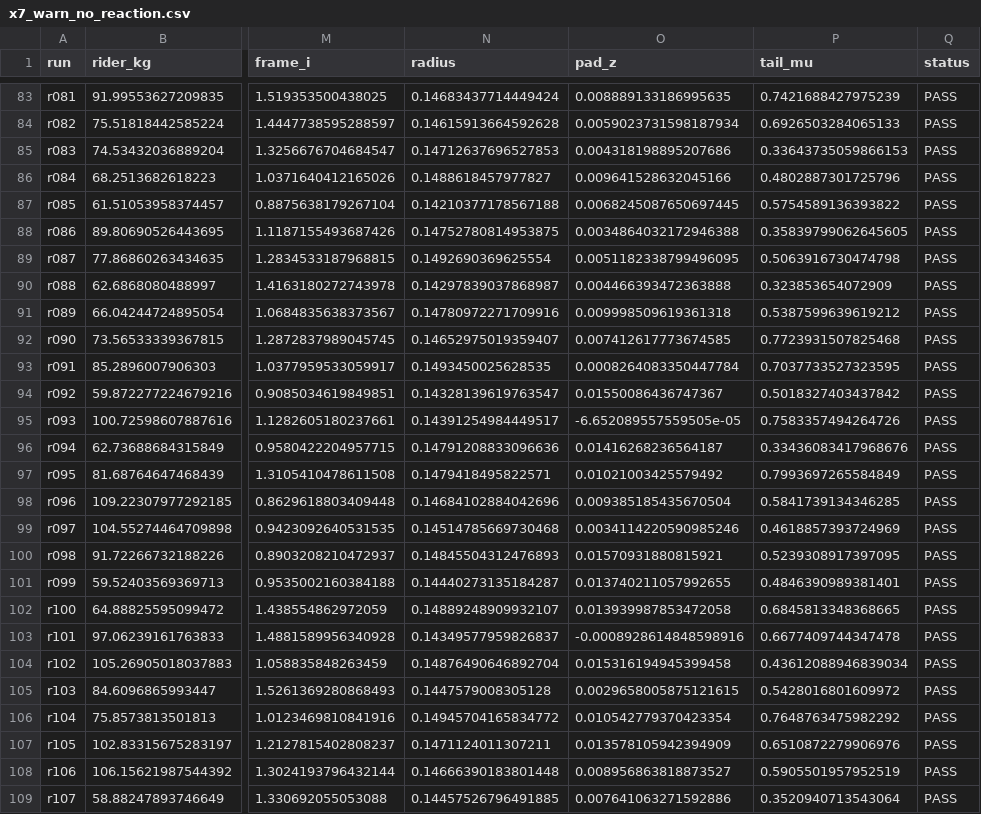
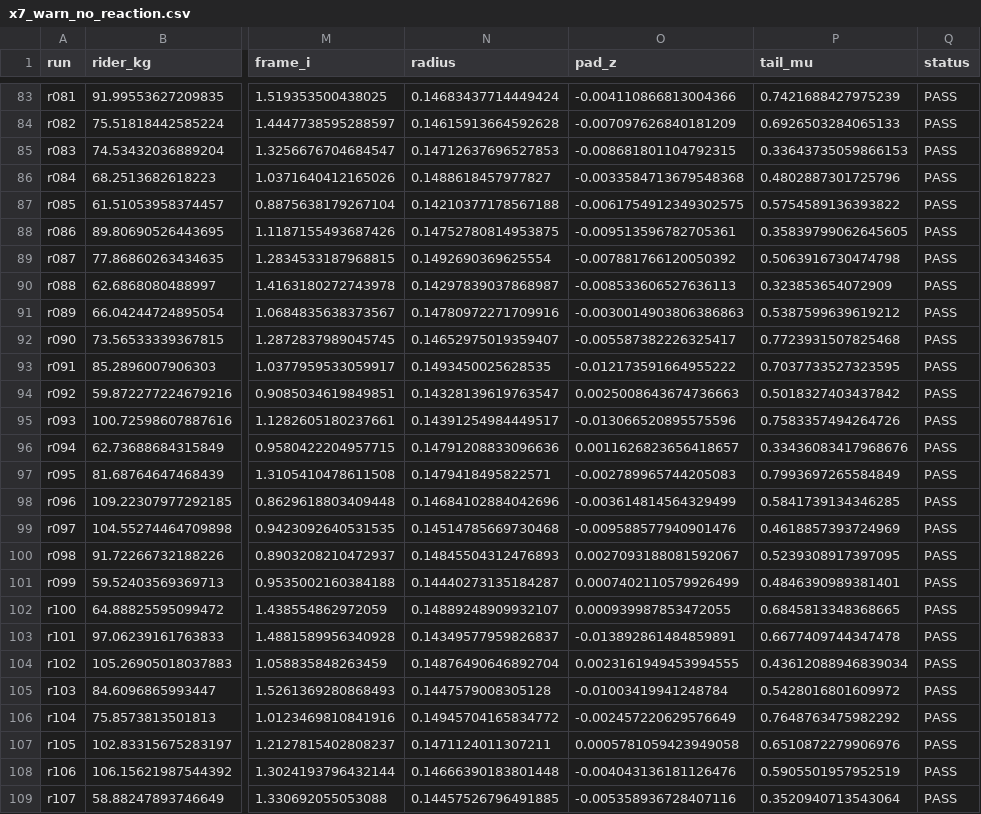
Before and after one commit to MikePaNtZ/overboard, a CSV file: sim/carve/mc/x7_warn_no_reaction.csv, drawn as a sheet; only a part is shown, gaps mark what is left out; the diff covers the shown part only; the diff names each change by its address in the sheet, - before the commit and + after, or states it on an @@ line.

```diff
--- a/sim/carve/mc/x7_warn_no_reaction.csv
+++ b/sim/carve/mc/x7_warn_no_reaction.csv
-O83 (pad_z): 0.008889133186995635
+O83 (pad_z): -0.004110866813004366
-O84 (pad_z): 0.0059023731598187934
+O84 (pad_z): -0.007097626840181209
-O85 (pad_z): 0.004318198895207686
+O85 (pad_z): -0.008681801104792315
-O86 (pad_z): 0.009641528632045166
+O86 (pad_z): -0.0033584713679548368
-O87 (pad_z): 0.0068245087650697445
+O87 (pad_z): -0.0061754912349302575
-O88 (pad_z): 0.0034864032172946388
+O88 (pad_z): -0.009513596782705361
-O89 (pad_z): 0.0051182338799496095
+O89 (pad_z): -0.007881766120050392
-O90 (pad_z): 0.004466393472363888
+O90 (pad_z): -0.008533606527636113
-O91 (pad_z): 0.009998509619361318
+O91 (pad_z): -0.0030014903806386863
-O92 (pad_z): 0.007412617773674585
+O92 (pad_z): -0.005587382226325417
-O93 (pad_z): 0.0008264083350447784
+O93 (pad_z): -0.012173591664955222
-O94 (pad_z): 0.01550086436747367
+O94 (pad_z): 0.0025008643674736663
-O95 (pad_z): -6.652089557559505e-05
+O95 (pad_z): -0.013066520895575596
-O96 (pad_z): 0.01416268236564187
+O96 (pad_z): 0.0011626823656418657
-O97 (pad_z): 0.01021003425579492
+O97 (pad_z): -0.002789965744205083
-O98 (pad_z): 0.009385185435670504
+O98 (pad_z): -0.003614814564329499
-O99 (pad_z): 0.0034114220590985246
+O99 (pad_z): -0.009588577940901476
-O100 (pad_z): 0.01570931880815921
+O100 (pad_z): 0.0027093188081592067
-O101 (pad_z): 0.013740211057992655
+O101 (pad_z): 0.0007402110579926499
-O102 (pad_z): 0.013939987853472058
+O102 (pad_z): 0.000939987853472055
-O103 (pad_z): -0.0008928614848598916
+O103 (pad_z): -0.013892861484859891
-O104 (pad_z): 0.015316194945399458
+O104 (pad_z): 0.0023161949453994555
-O105 (pad_z): 0.0029658005875121615
+O105 (pad_z): -0.01003419941248784
-O106 (pad_z): 0.010542779370423354
+O106 (pad_z): -0.002457220629576649
-O107 (pad_z): 0.013578105942394909
+O107 (pad_z): 0.0005781059423949058
-O108 (pad_z): 0.008956863818873527
+O108 (pad_z): -0.004043136181126476
-O109 (pad_z): 0.007641063271592886
+O109 (pad_z): -0.005358936728407116
```
Also changed, not shown: 173 edited cells elsewhere in this file, sim/carve/mc/x7_tail_brake.csv, sim/carve/mc/x7_warn_rider_reacts.csv, 1 other file.
